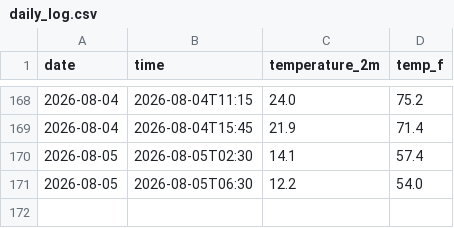
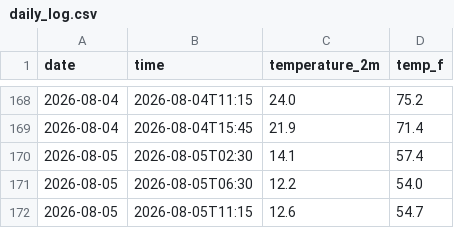
Before and after one commit to Therealbob233/weather-tracker, a CSV file: daily_log.csv, drawn as a sheet; only a part is shown, gaps mark what is left out.

```diff
--- a/daily_log.csv
+++ b/daily_log.csv
@@ -171 +171,2 @@ date,time,temperature_2m,temp_f
 2026-08-05,2026-08-05T06:30,12.2,54.0
+2026-08-05,2026-08-05T11:15,12.6,54.7
```
Also changed, not shown: 2 other files.
